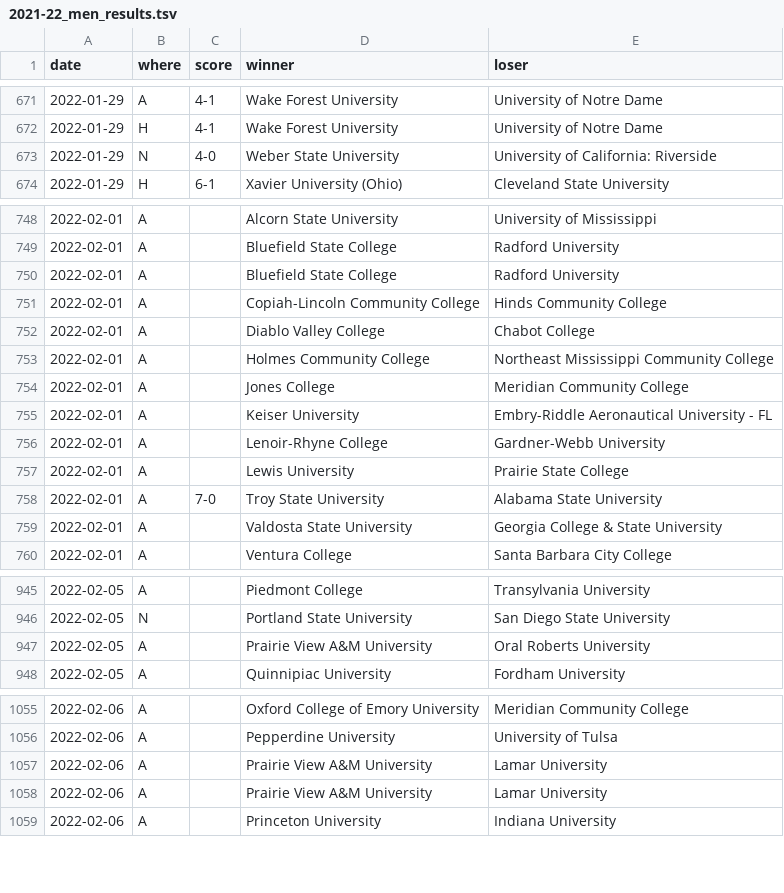
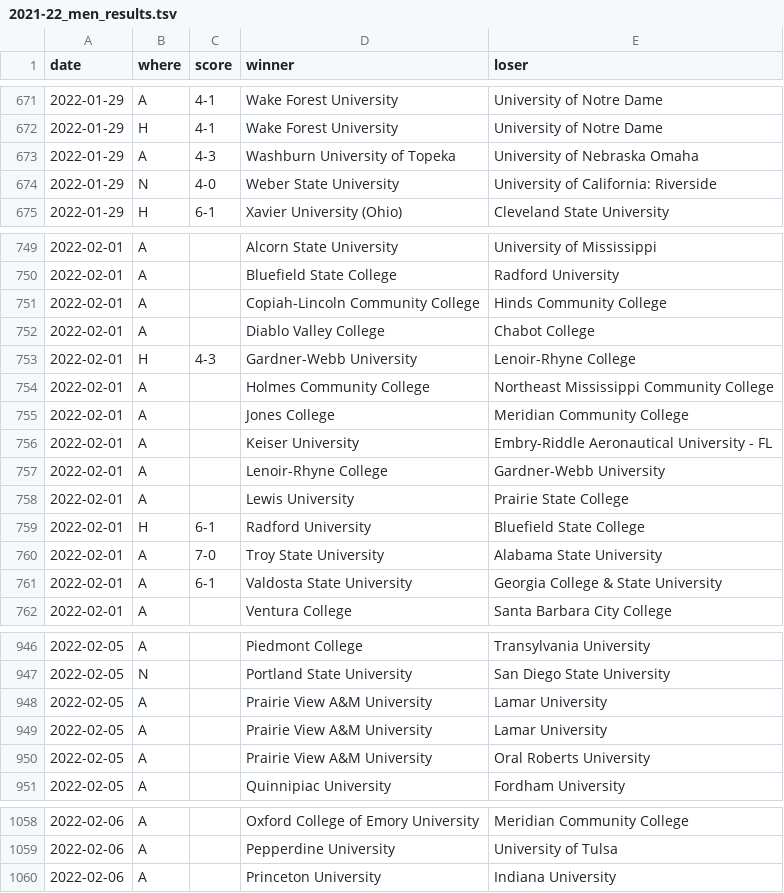
Before and after one commit to TennisOpenData/college-tennis-massey, a TSV file: 2021-22_men_results.tsv, drawn as a sheet; only a part is shown, gaps mark what is left out; the diff covers the shown part only.

```diff
--- a/2021-22_men_results.tsv
+++ b/2021-22_men_results.tsv
@@ -672,2 +672,3 @@ date	where	score	winner	loser
 2022-01-29	H	4-1	Wake Forest University	University of Notre Dame
+2022-01-29	A	4-3	Washburn University of Topeka	University of Nebraska Omaha
 2022-01-29	N	4-0	Weber State University	University of California: Riverside
@@ -749,5 +750,5 @@ date	where	score	winner	loser
 2022-02-01	A		Bluefield State College	Radford University
-2022-02-01	A		Bluefield State College	Radford University
 2022-02-01	A		Copiah-Lincoln Community College	Hinds Community College
 2022-02-01	A		Diablo Valley College	Chabot College
+2022-02-01	H	4-3	Gardner-Webb University	Lenoir-Rhyne College
 2022-02-01	A		Holmes Community College	Northeast Mississippi Community College
@@ -757,4 +758,5 @@ date	where	score	winner	loser
 2022-02-01	A		Lewis University	Prairie State College
+2022-02-01	H	6-1	Radford University	Bluefield State College
 2022-02-01	A	7-0	Troy State University	Alabama State University
-2022-02-01	A		Valdosta State University	Georgia College & State University
+2022-02-01	A	6-1	Valdosta State University	Georgia College & State University
 2022-02-01	A		Ventura College	Santa Barbara City College
@@ -946,2 +947,4 @@ date	where	score	winner	loser
 2022-02-05	N		Portland State University	San Diego State University
+2022-02-05	A		Prairie View A&M University	Lamar University
+2022-02-05	A		Prairie View A&M University	Lamar University
 2022-02-05	A		Prairie View A&M University	Oral Roberts University
@@ -1056,4 +1059,2 @@ date	where	score	winner	loser
 2022-02-06	A		Pepperdine University	University of Tulsa
-2022-02-06	A		Prairie View A&M University	Lamar University
-2022-02-06	A		Prairie View A&M University	Lamar University
 2022-02-06	A		Princeton University	Indiana University
```
Also changed, not shown: 2 added rows, 1 removed row and 1 edited cell elsewhere in this file, 2021-22_women_results.tsv.
